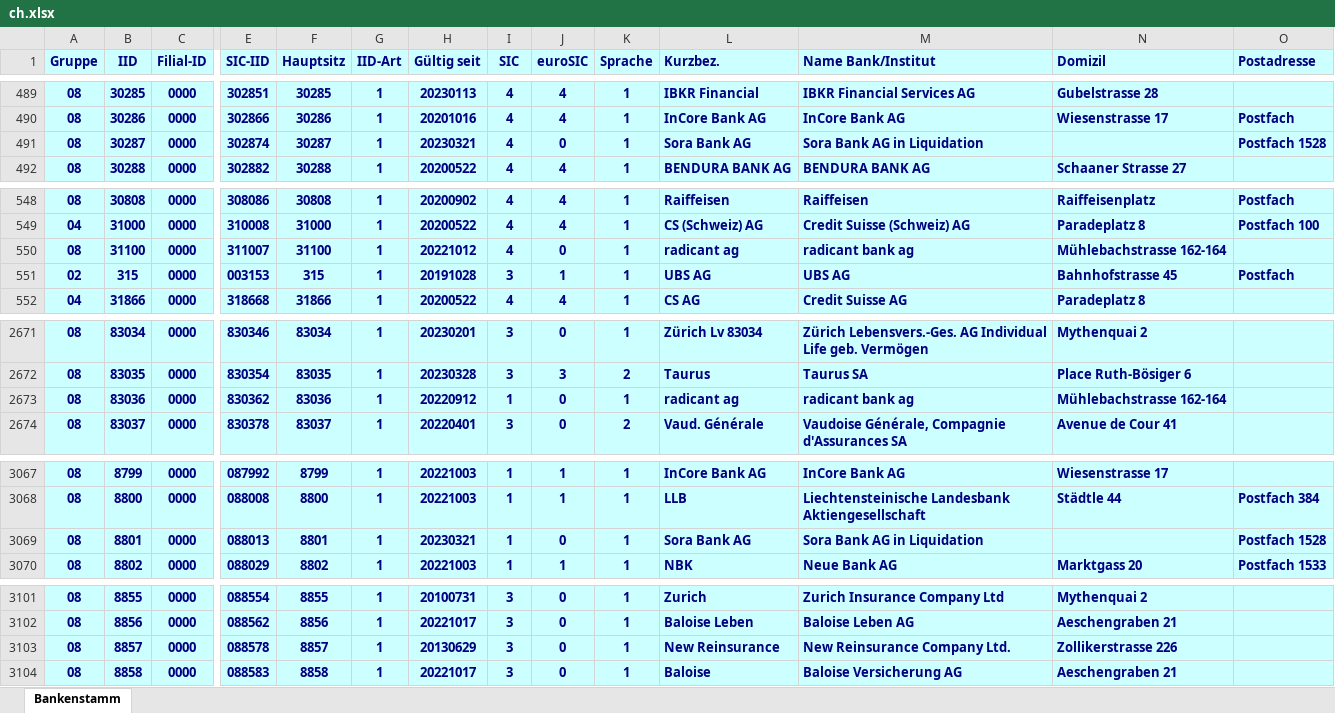
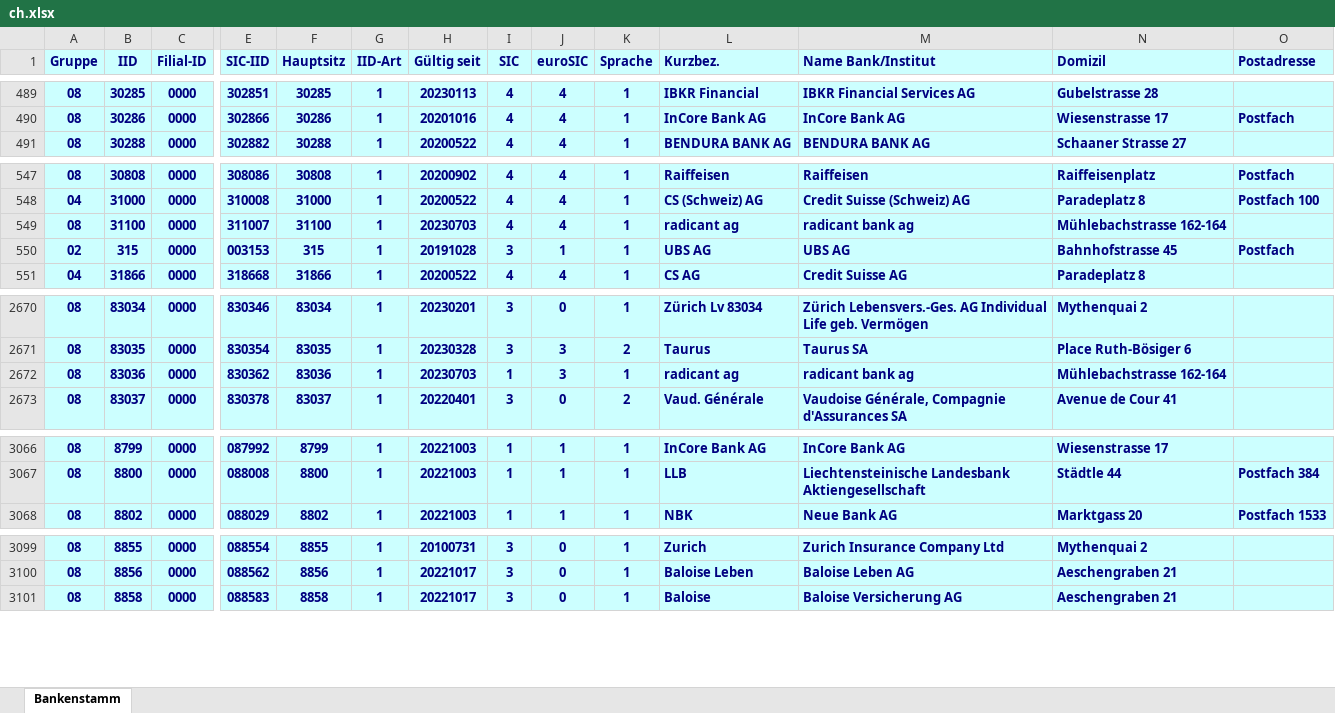
Before and after one commit to marcapo/goiban-data-loader, an Excel workbook: data/ch.xlsx, sheet Bankenstamm, drawn as a sheet; only a part is shown, gaps mark what is left out; values as stored, in another font and other column widths than the file's, no borders; removed rows and columns are numbered as before the commit, all else as after; rows hold the shown columns only; the diff names each change by its address in the sheet, - before the commit and + after, or states it on an @@ line.

```diff
--- a/data/ch.xlsx (sheet Bankenstamm)
+++ b/data/ch.xlsx (sheet Bankenstamm)
-row 491: 08 | 30287 | 0000 | 302874 | 30287 | 1 | 20230321 | 4 | 0 | 1 | Sora Bank AG | Sora Bank AG in Liquidation |  | Postfach 1528
-H549 (Gültig seit): 20221012
+H549 (Gültig seit): 20230703
-J549 (euroSIC): 0
+J549 (euroSIC): 4
-H2672 (Gültig seit): 20220912
+H2672 (Gültig seit): 20230703
-J2672 (euroSIC): 0
+J2672 (euroSIC): 3
-row 3069: 08 | 8801 | 0000 | 088013 | 8801 | 1 | 20230321 | 1 | 0 | 1 | Sora Bank AG | Sora Bank AG in Liquidation |  | Postfach 1528
-row 3103: 08 | 8857 | 0000 | 088578 | 8857 | 1 | 20130629 | 3 | 0 | 1 | New Reinsurance | New Reinsurance Company Ltd. | Zollikerstrasse 226
```
Also changed, not shown: 2 other files.
